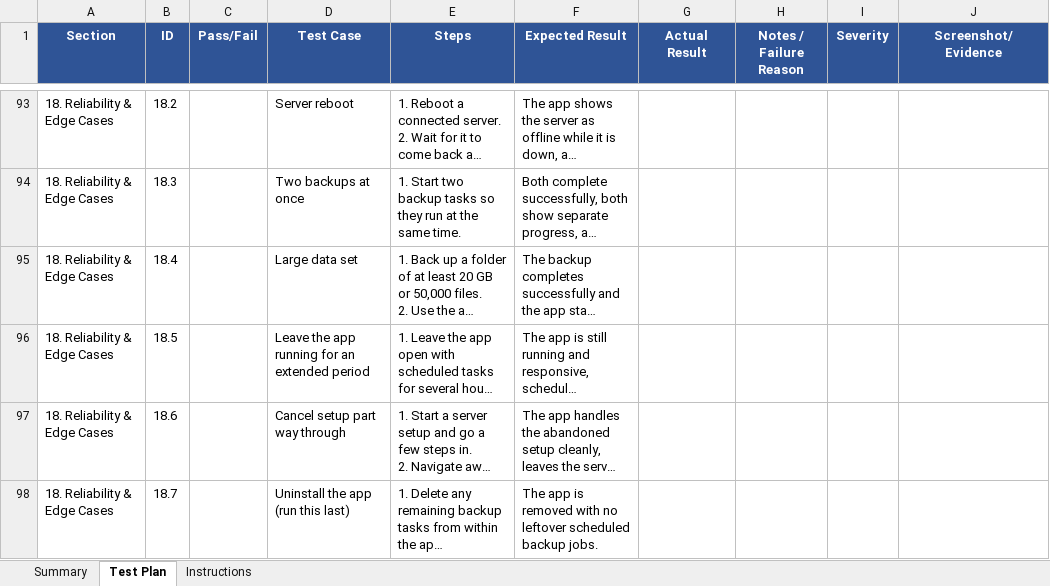
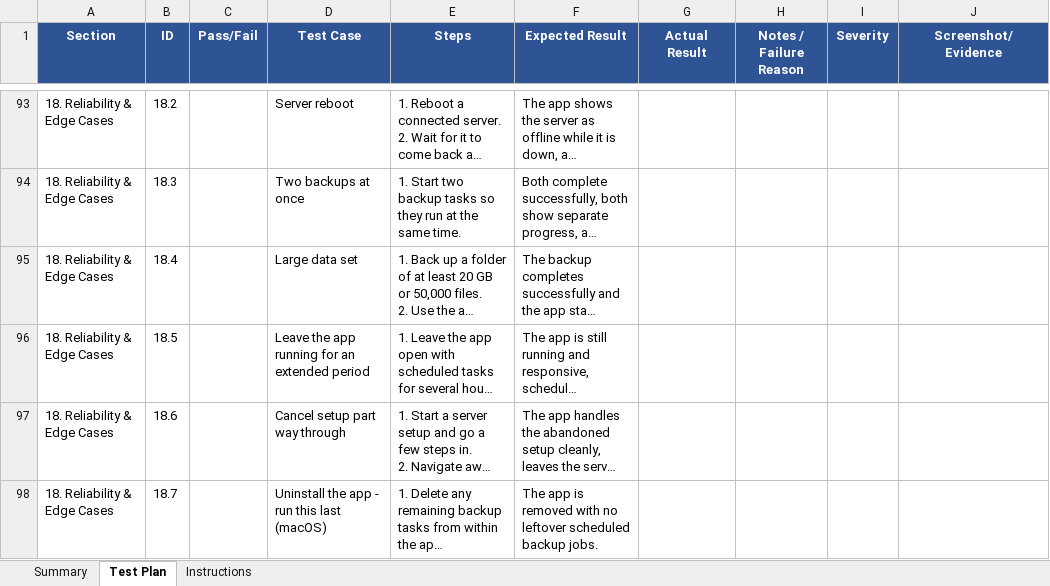
Before and after one commit to 45Drives/houston-client-manager, an Excel workbook: docs/45drives-storage-wizard-test-plan-macos.xlsx, sheet Test Plan, drawn as a sheet; only a part is shown, gaps mark what is left out; long unchanged cells end in …; values as stored, in another font and other column widths than the file's, no borders; the diff names each change by its address in the sheet, - before the commit and + after, or states it on an @@ line.

```diff
--- a/docs/45drives-storage-wizard-test-plan-macos.xlsx (sheet Test Plan)
+++ b/docs/45drives-storage-wizard-test-plan-macos.xlsx (sheet Test Plan)
-D98 (Test Case): Uninstall the app (run this last)
+D98 (Test Case): Uninstall the app - run this last (macOS)
```
Also changed, not shown: sheet Instructions, sheet Summary, docs/45drives-storage-wizard-test-plan-linux.xlsx, docs/45drives-storage-wizard-test-plan-windows.xlsx, 4 other files.
